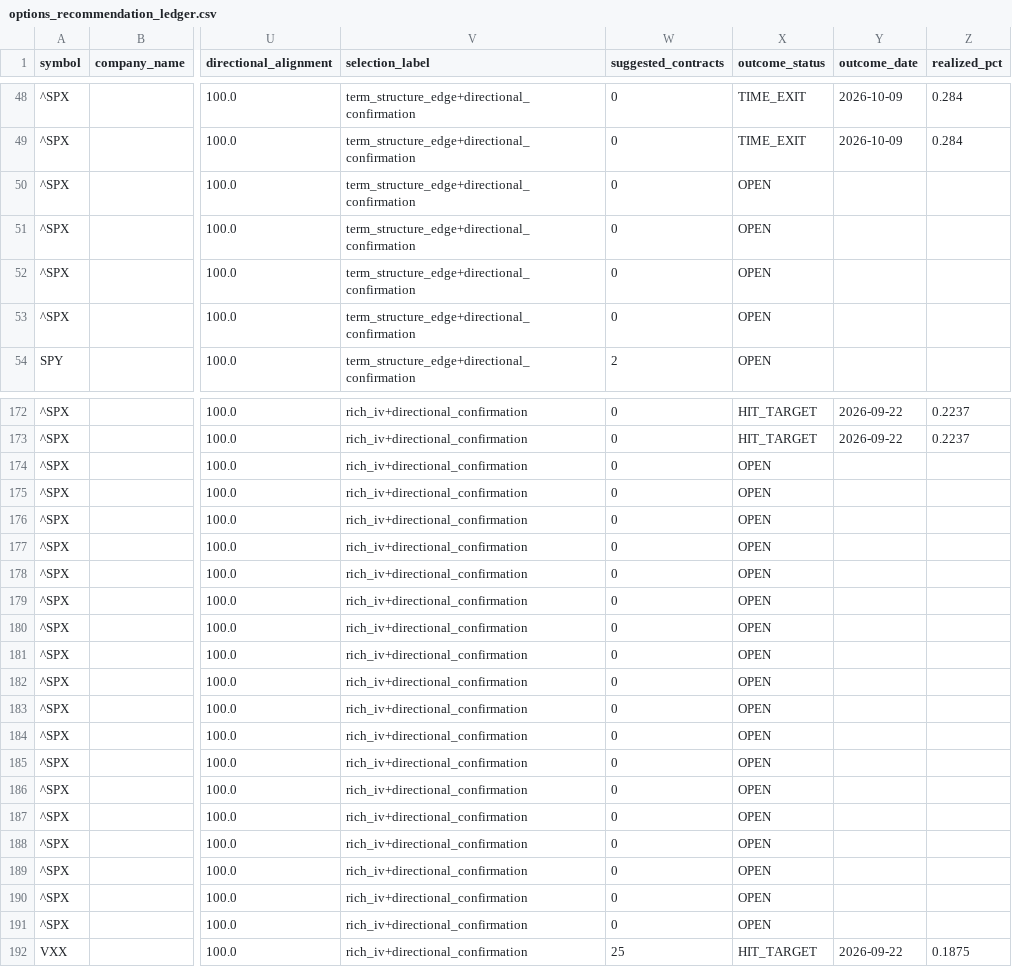
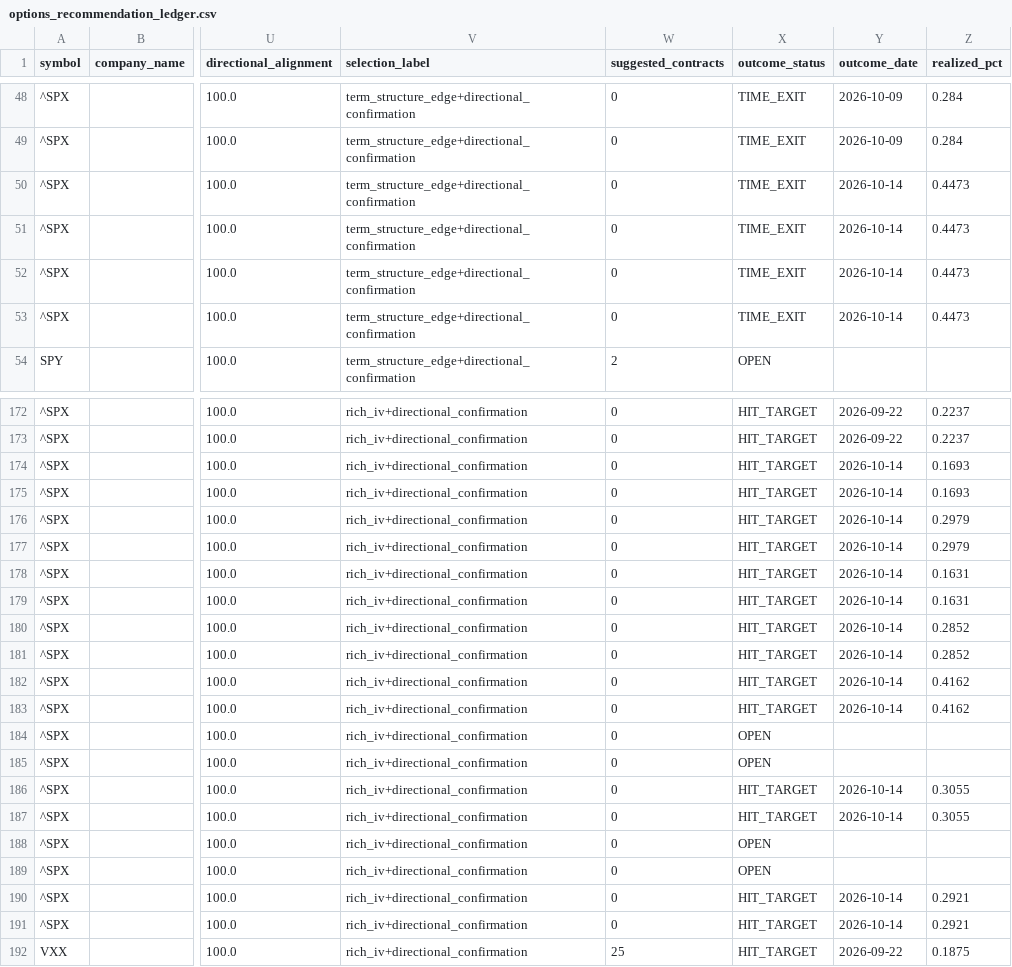
Before and after one commit to coop1st/options-trading-pipeline, a CSV file: data/github_sync/options_ledger/options_recommendation_ledger.csv, drawn as a sheet; only a part is shown, gaps mark what is left out; the diff covers the shown part only; the diff names each change by its address in the sheet, - before the commit and + after, or states it on an @@ line.

Commit message:
Track outcomes: 18 trade(s) updated

```diff
--- a/data/github_sync/options_ledger/options_recommendation_ledger.csv
+++ b/data/github_sync/options_ledger/options_recommendation_ledger.csv
-X50:X53 (outcome_status): OPEN
+X50:X53 (outcome_status): TIME_EXIT
-Y50:Y53 (outcome_date): (empty)
+Y50:Y53 (outcome_date): 2026-10-14
-Z50:Z53 (realized_pct): (empty)
+Z50:Z53 (realized_pct): 0.4473
-X174:X183 (outcome_status): OPEN
+X174:X183 (outcome_status): HIT_TARGET
-Y174:Y183 (outcome_date): (empty)
+Y174:Y183 (outcome_date): 2026-10-14
-Z174:Z175 (realized_pct): (empty)
+Z174:Z175 (realized_pct): 0.1693
-Z176:Z177 (realized_pct): (empty)
+Z176:Z177 (realized_pct): 0.2979
-Z178:Z179 (realized_pct): (empty)
+Z178:Z179 (realized_pct): 0.1631
-Z180:Z181 (realized_pct): (empty)
+Z180:Z181 (realized_pct): 0.2852
-Z182:Z183 (realized_pct): (empty)
+Z182:Z183 (realized_pct): 0.4162
-X186:X187 (outcome_status): OPEN
+X186:X187 (outcome_status): HIT_TARGET
-Y186:Y187 (outcome_date): (empty)
+Y186:Y187 (outcome_date): 2026-10-14
-Z186:Z187 (realized_pct): (empty)
+Z186:Z187 (realized_pct): 0.3055
-X190:X191 (outcome_status): OPEN
+X190:X191 (outcome_status): HIT_TARGET
-Y190:Y191 (outcome_date): (empty)
+Y190:Y191 (outcome_date): 2026-10-14
-Z190:Z191 (realized_pct): (empty)
+Z190:Z191 (realized_pct): 0.2921
```
Also changed, not shown: 58 edited cells elsewhere in this file.
